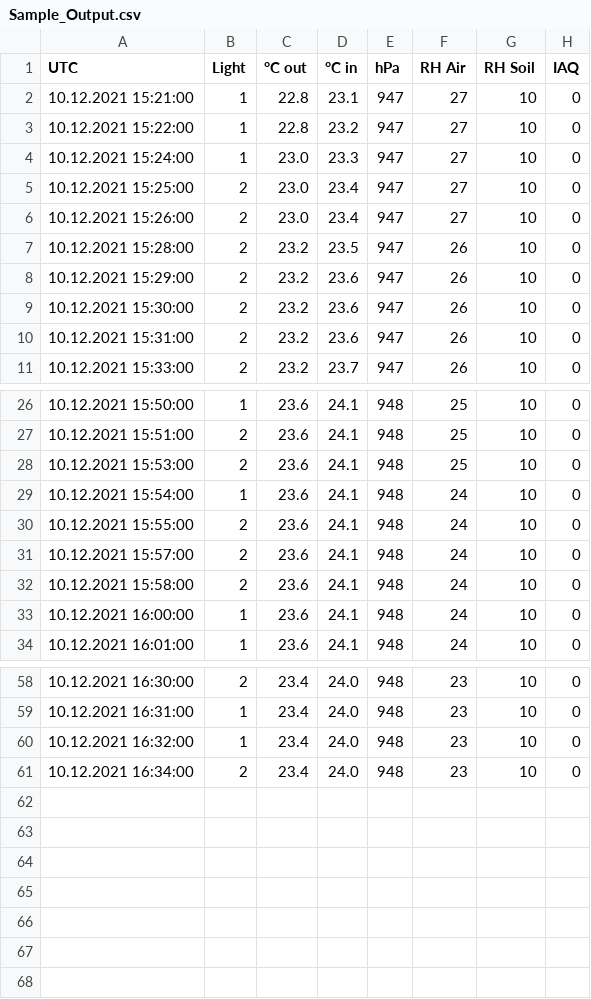
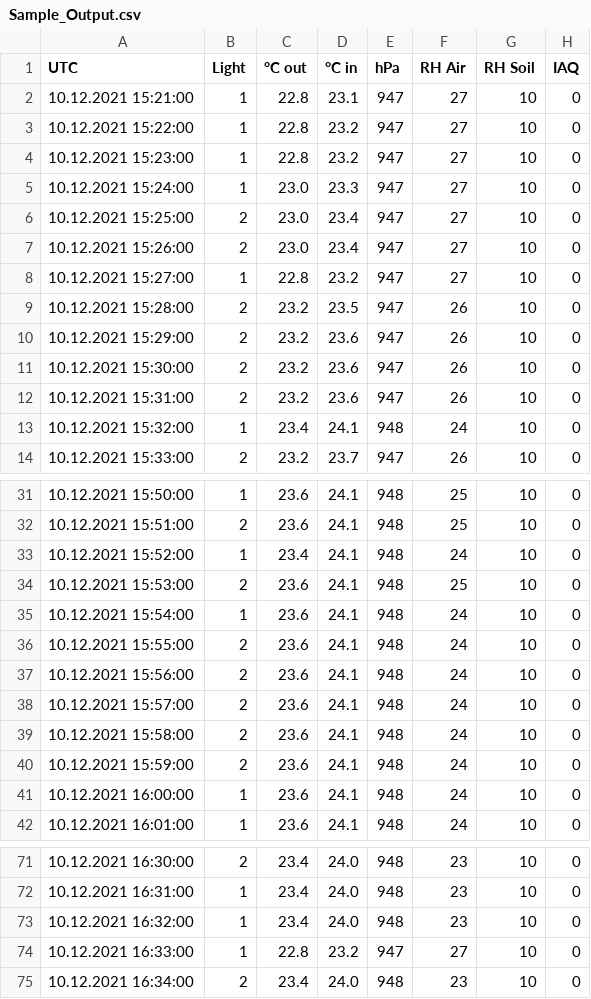
Before and after one commit to TjarkG/biosphere-monitor, a CSV file: Documentation/Sample_Output.csv, drawn as a sheet; only a part is shown, gaps mark what is left out; the diff covers the shown part only; the diff names each change by its address in the sheet, - before the commit and + after, or states it on an @@ line.

Commit message:
filed gaps in sampel

```diff
--- a/Documentation/Sample_Output.csv
+++ b/Documentation/Sample_Output.csv
+row 4: 10.12.2021 15:23:00 | 1 | 22.8 | 23.2 | 947 | 27 | 10 | 0
+row 8: 10.12.2021 15:27:00 | 1 | 22.8 | 23.2 | 947 | 27 | 10 | 0
+row 13: 10.12.2021 15:32:00 | 1 | 23.4 | 24.1 | 948 | 24 | 10 | 0
+row 33: 10.12.2021 15:52:00 | 1 | 23.4 | 24.1 | 948 | 24 | 10 | 0
+row 37: 10.12.2021 15:56:00 | 2 | 23.6 | 24.1 | 948 | 24 | 10 | 0
+row 40: 10.12.2021 15:59:00 | 2 | 23.6 | 24.1 | 948 | 24 | 10 | 0
+row 74: 10.12.2021 16:33:00 | 1 | 22.8 | 23.2 | 947 | 27 | 10 | 0
```
Also changed, not shown: 7 added rows elsewhere in this file.
